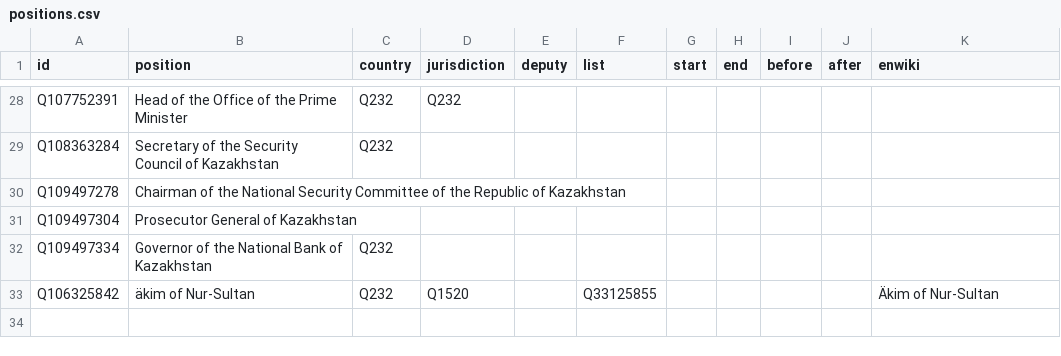
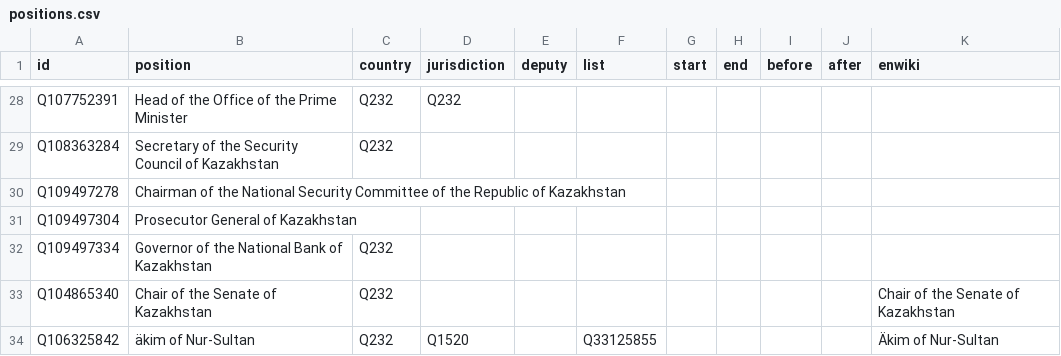
Before and after one commit to every-politician-scrapers/kazakhstan-cabinet, a CSV file: html/positions.csv, drawn as a sheet; only a part is shown, gaps mark what is left out.

Commit message:
PCB update

```diff
--- a/html/positions.csv
+++ b/html/positions.csv
@@ -32,2 +32,3 @@ Q109497304,Prosecutor General of Kazakhstan,,,,,,,,,
 Q109497334,Governor of the National Bank of Kazakhstan,Q232,,,,,,,,
+Q104865340,Chair of the Senate of Kazakhstan,Q232,,,,,,,,Chair of the Senate of Kazakhstan
 Q106325842,äkim of Nur-Sultan,Q232,Q1520,,Q33125855,,,,,Äkim of Nur-Sultan
```
